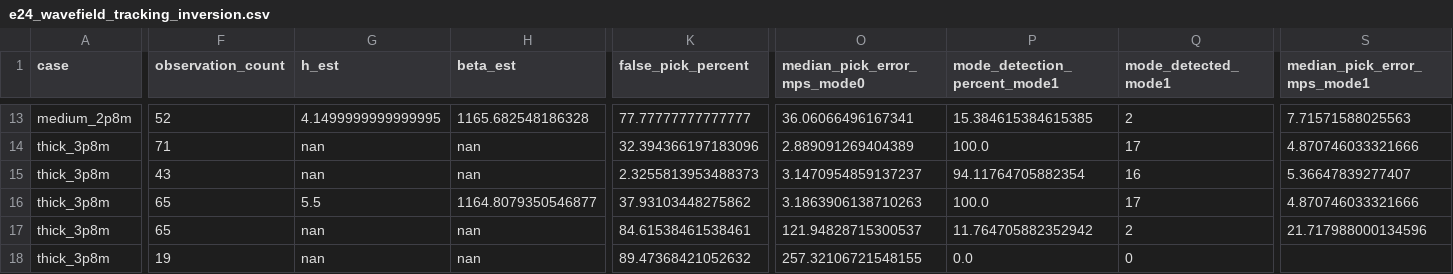
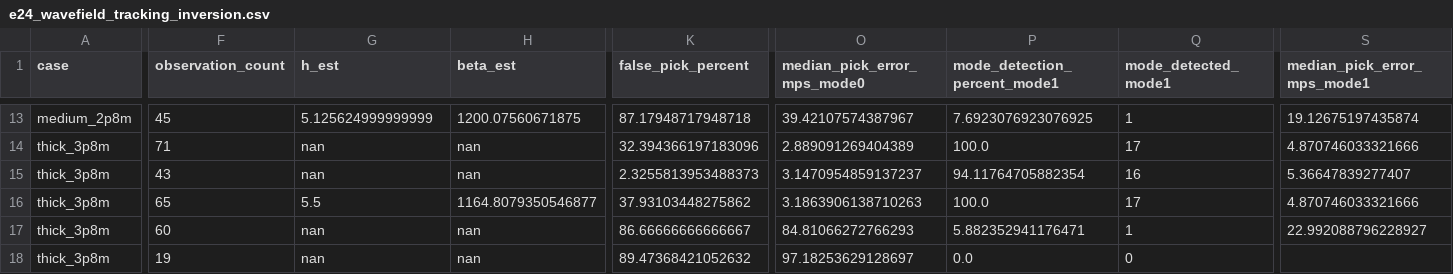
Before and after one commit to Lubin2000/coal-seam-love-wave-reliability, a CSV file: analysis/e24_wavefield_tracking_inversion.csv, drawn as a sheet; only a part is shown, gaps mark what is left out; the diff covers the shown part only; the diff names each change by its address in the sheet, - before the commit and + after, or states it on an @@ line.

```diff
--- a/analysis/e24_wavefield_tracking_inversion.csv
+++ b/analysis/e24_wavefield_tracking_inversion.csv
-F13 (observation_count): 52
+F13 (observation_count): 45
-G13 (h_est): 4.1499999999999995
+G13 (h_est): 5.125624999999999
-H13 (beta_est): 1165.682548186328
+H13 (beta_est): 1200.07560671875
-K13 (false_pick_percent): 77.77777777777777
+K13 (false_pick_percent): 87.17948717948718
-O13 (median_pick_error_mps_mode0): 36.06066496167341
+O13 (median_pick_error_mps_mode0): 39.42107574387967
-P13 (mode_detection_percent_mode1): 15.384615384615385
+P13 (mode_detection_percent_mode1): 7.6923076923076925
-Q13 (mode_detected_mode1): 2
+Q13 (mode_detected_mode1): 1
-S13 (median_pick_error_mps_mode1): 7.71571588025563
+S13 (median_pick_error_mps_mode1): 19.12675197435874
-F17 (observation_count): 65
+F17 (observation_count): 60
-K17 (false_pick_percent): 84.61538461538461
+K17 (false_pick_percent): 86.66666666666667
-O17 (median_pick_error_mps_mode0): 121.94828715300537
+O17 (median_pick_error_mps_mode0): 84.81066272766293
-P17 (mode_detection_percent_mode1): 11.764705882352942
+P17 (mode_detection_percent_mode1): 5.882352941176471
-Q17 (mode_detected_mode1): 2
+Q17 (mode_detected_mode1): 1
-S17 (median_pick_error_mps_mode1): 21.717988000134596
+S17 (median_pick_error_mps_mode1): 22.992088796228927
-O18 (median_pick_error_mps_mode0): 257.32106721548155
+O18 (median_pick_error_mps_mode0): 97.18253629128697
```
Also changed, not shown: 46 edited cells elsewhere in this file, analysis/e22_love_forward_validation.csv, 46 other files.
